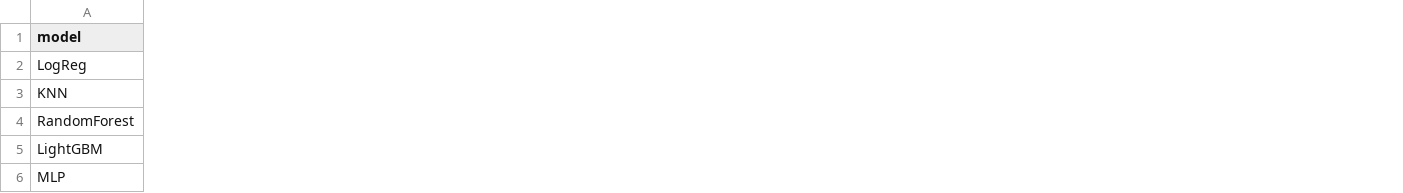
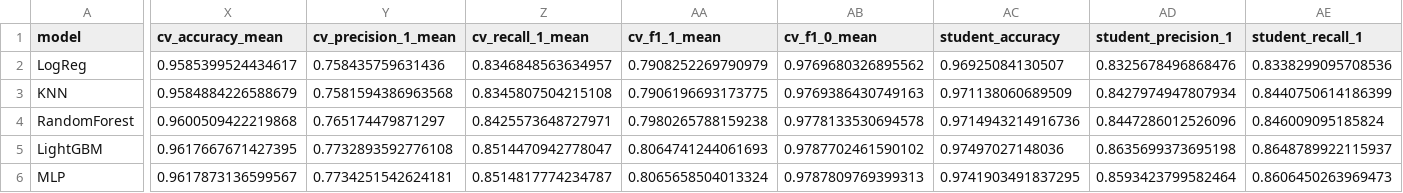
Before and after one commit to cosmocode-source/PATHSNAP, a CSV file: trained_models/comparison/model_comparison.csv, drawn as a sheet; only a part is shown, gaps mark what is left out; the diff covers the shown part only; the diff names each change by its address in the sheet, - before the commit and + after, or states it on an @@ line.

```diff
--- a/trained_models/comparison/model_comparison.csv
+++ b/trained_models/comparison/model_comparison.csv
+column X (cv_accuracy_mean), rows 2-6: 0.9585399524434617 | 0.9584884226588679 | 0.9600509422219868 | 0.9617667671427395 | 0.9617873136599567
+column Y (cv_precision_1_mean), rows 2-6: 0.758435759631436 | 0.7581594386963568 | 0.765174479871297 | 0.7732893592776108 | 0.7734251542624181
+column Z (cv_recall_1_mean), rows 2-6: 0.8346848563634957 | 0.8345807504215108 | 0.8425573648727971 | 0.8514470942778047 | 0.8514817774234787
+column AA (cv_f1_1_mean), rows 2-6: 0.7908252269790979 | 0.7906196693173775 | 0.7980265788159238 | 0.8064741244061693 | 0.8065658504013324
+column AB (cv_f1_0_mean), rows 2-6: 0.9769680326895562 | 0.9769386430749163 | 0.9778133530694578 | 0.9787702461590102 | 0.9787809769399313
+column AC (student_accuracy), rows 2-6: 0.96925084130507 | 0.971138060689509 | 0.9714943214916736 | 0.97497027148036 | 0.9741903491837295
+column AD (student_precision_1), rows 2-6: 0.8325678496868476 | 0.8427974947807934 | 0.8447286012526096 | 0.8635699373695198 | 0.8593423799582464
+column AE (student_recall_1), rows 2-6: 0.8338299095708536 | 0.8440750614186399 | 0.846009095185824 | 0.8648789922115937 | 0.8606450263969473
```
Also changed, not shown: 11 added columns and 1 edited cell elsewhere in this file, trained_models/model1/fold_results.csv, trained_models/model2/fold_results.csv, 20 other files.
